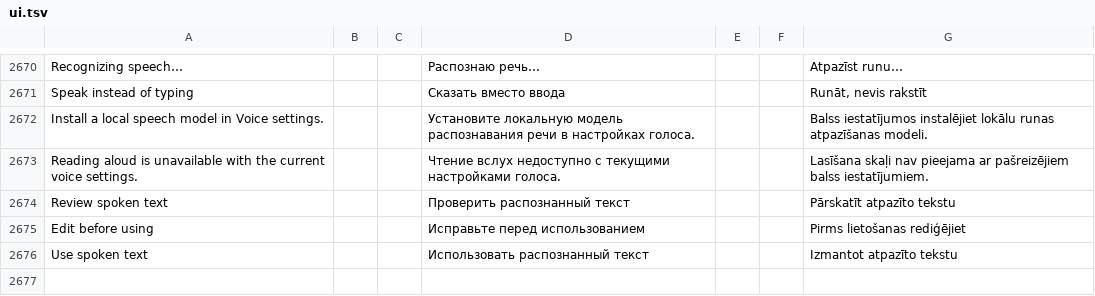
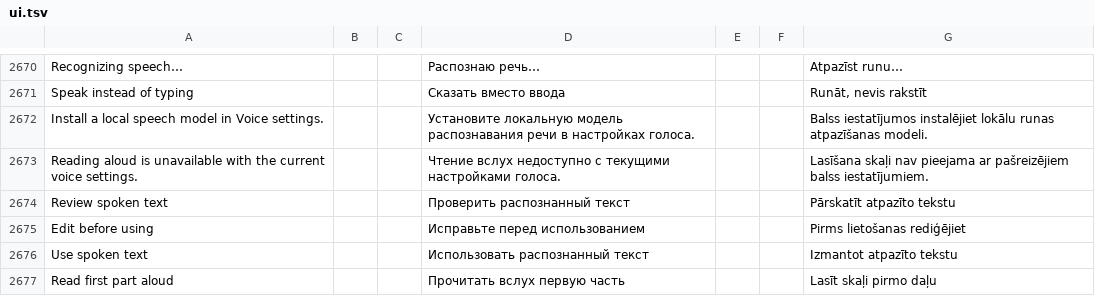
Before and after one commit to slafftrosheen/Halo, a TSV file: app/src/main/localization/ui.tsv, drawn as a sheet; only a part is shown, gaps mark what is left out.

Commit message:
HALO-AI-134 G: translate bounded read-aloud label EN/RU/LV [skip ci]

```diff
--- a/app/src/main/localization/ui.tsv
+++ b/app/src/main/localization/ui.tsv
@@ -2676 +2676,2 @@ Edit before using|||Исправьте перед использованием||
 Use spoken text|||Использовать распознанный текст|||Izmantot atpazīto tekstu
+Read first part aloud|||Прочитать вслух первую часть|||Lasīt skaļi pirmo daļu
```
Also changed, not shown: 5 other files.
